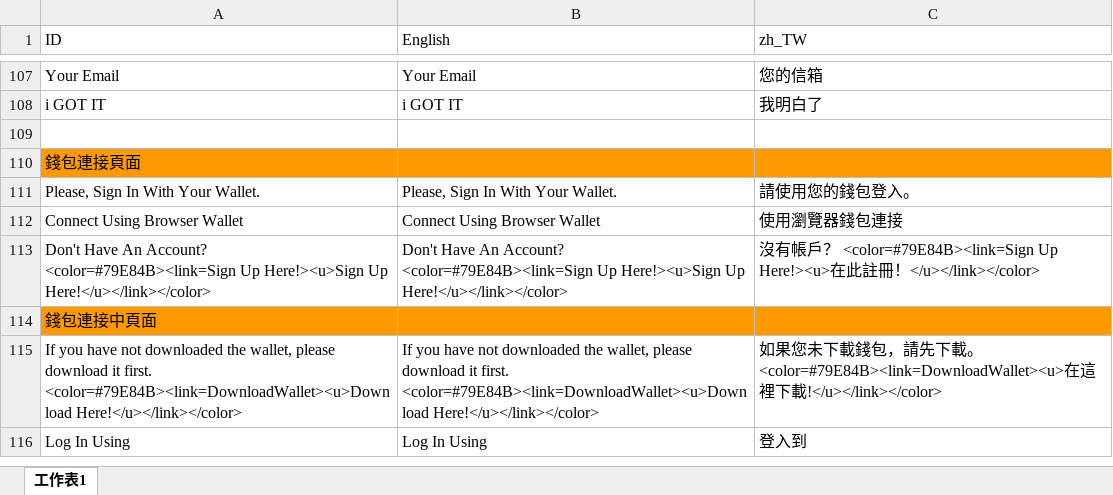
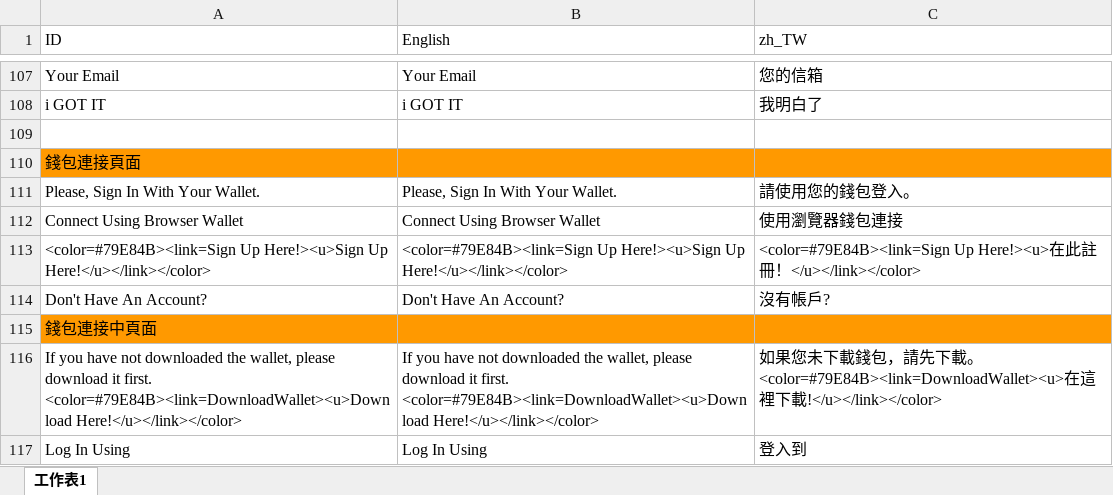
Before and after one commit to KOOCO/ACE, an Excel workbook: Assets/Resources/Language/Language.xlsx, sheet 工作表1, drawn as a sheet; only a part is shown, gaps mark what is left out; values as stored, in another font and other column widths than the file's, no borders; the diff names each change by its address in the sheet, - before the commit and + after, or states it on an @@ line.

```diff
--- a/Assets/Resources/Language/Language.xlsx (sheet 工作表1)
+++ b/Assets/Resources/Language/Language.xlsx (sheet 工作表1)
-A113 (ID): Don't Have An Account? <color=#79E84B><link=Sign Up…
+A113 (ID): <color=#79E84B><link=Sign Up…
-B113 (English): Don't Have An Account? <color=#79E84B><link=Sign Up…
+B113 (English): <color=#79E84B><link=Sign Up…
-C113 (zh_TW): 沒有帳戶？ <color=#79E84B><link=Sign Up…
+C113 (zh_TW): <color=#79E84B><link=Sign Up…
+row 114: Don't Have An Account? | Don't Have An Account? | 沒有帳戶?
```
Also changed, not shown: 3 other files.
